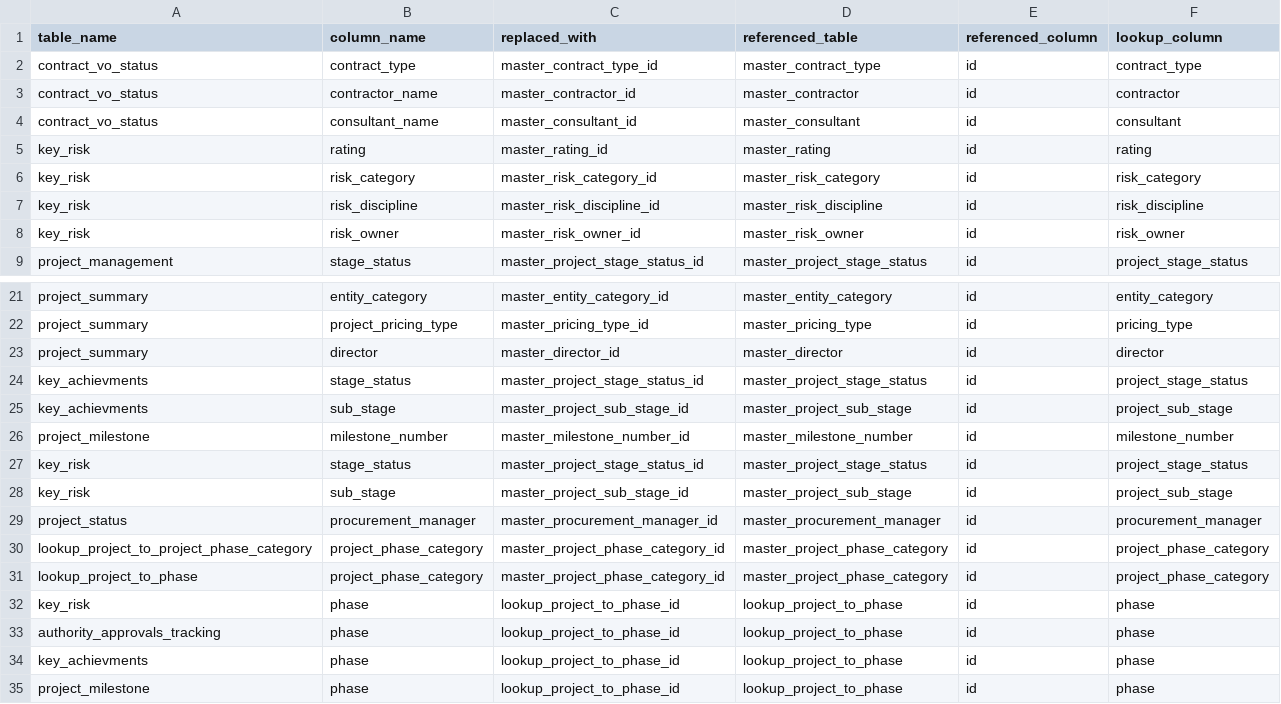
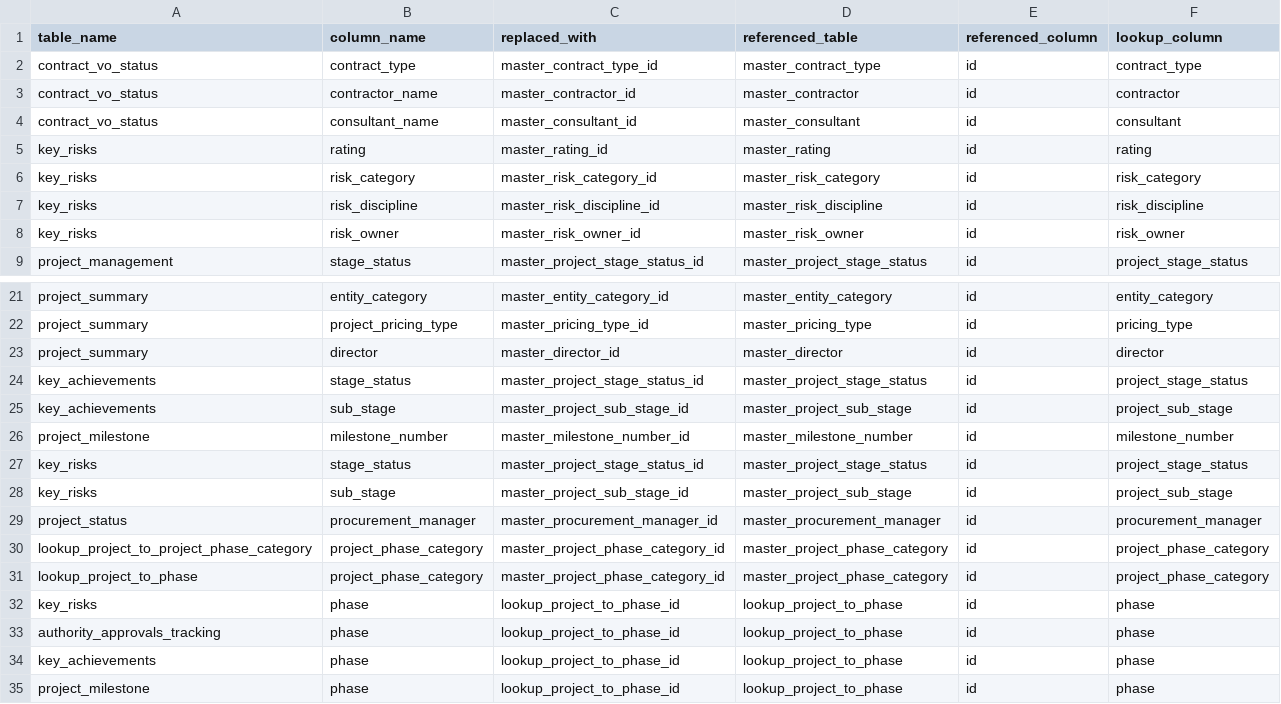
Before and after one commit to Husseinelghoul/database_revamp, a CSV file: config/data_integrity_changes/phase7_one_to_many_relations.csv, drawn as a sheet; only a part is shown, gaps mark what is left out.

```diff
--- a/config/data_integrity_changes/phase7_one_to_many_relations.csv
+++ b/config/data_integrity_changes/phase7_one_to_many_relations.csv
@@ -4,6 +4,6 @@ contract_vo_status,contractor_name,master_contractor_id,master_contractor,id,con
 contract_vo_status,consultant_name,master_consultant_id,master_consultant,id,consultant
-key_risk,rating,master_rating_id,master_rating,id,rating
-key_risk,risk_category,master_risk_category_id,master_risk_category,id,risk_category
-key_risk,risk_discipline,master_risk_discipline_id,master_risk_discipline,id,risk_discipline
-key_risk,risk_owner,master_risk_owner_id,master_risk_owner,id,risk_owner
+key_risks,rating,master_rating_id,master_rating,id,rating
+key_risks,risk_category,master_risk_category_id,master_risk_category,id,risk_category
+key_risks,risk_discipline,master_risk_discipline_id,master_risk_discipline,id,risk_discipline
+key_risks,risk_owner,master_risk_owner_id,master_risk_owner,id,risk_owner
 project_management,stage_status,master_project_stage_status_id,master_project_stage_status,id,project_stage_status
@@ -23,7 +23,7 @@ project_summary,project_pricing_type,master_pricing_type_id,master_pricing_type,
 project_summary,director,master_director_id,master_director,id,director
-key_achievments,stage_status,master_project_stage_status_id,master_project_stage_status,id,project_stage_status
-key_achievments,sub_stage,master_project_sub_stage_id,master_project_sub_stage,id,project_sub_stage
+key_achievements,stage_status,master_project_stage_status_id,master_project_stage_status,id,project_stage_status
+key_achievements,sub_stage,master_project_sub_stage_id,master_project_sub_stage,id,project_sub_stage
 project_milestone,milestone_number,master_milestone_number_id,master_milestone_number,id,milestone_number
-key_risk,stage_status,master_project_stage_status_id,master_project_stage_status,id,project_stage_status
-key_risk,sub_stage,master_project_sub_stage_id,master_project_sub_stage,id,project_sub_stage
+key_risks,stage_status,master_project_stage_status_id,master_project_stage_status,id,project_stage_status
+key_risks,sub_stage,master_project_sub_stage_id,master_project_sub_stage,id,project_sub_stage
 project_status,procurement_manager,master_procurement_manager_id,master_procurement_manager,id,procurement_manager
@@ -31,5 +31,5 @@ lookup_project_to_project_phase_category,project_phase_category,master_project_p
 lookup_project_to_phase,project_phase_category,master_project_phase_category_id,master_project_phase_category,id,project_phase_category
-key_risk,phase,lookup_project_to_phase_id,lookup_project_to_phase,id,phase
+key_risks,phase,lookup_project_to_phase_id,lookup_project_to_phase,id,phase
 authority_approvals_tracking,phase,lookup_project_to_phase_id,lookup_project_to_phase,id,phase
-key_achievments,phase,lookup_project_to_phase_id,lookup_project_to_phase,id,phase
+key_achievements,phase,lookup_project_to_phase_id,lookup_project_to_phase,id,phase
 project_milestone,phase,lookup_project_to_phase_id,lookup_project_to_phase,id,phase
```
Also changed, not shown: config/data_integrity_changes/phase7_unused_columns.csv, config/data_quality_changes/data_types.csv, 4 other files.
